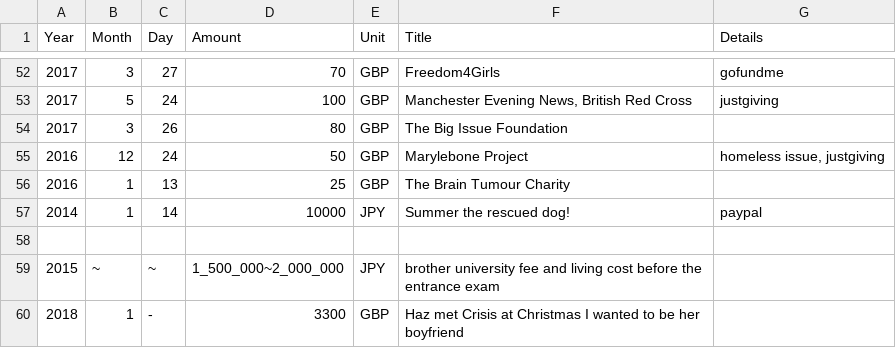
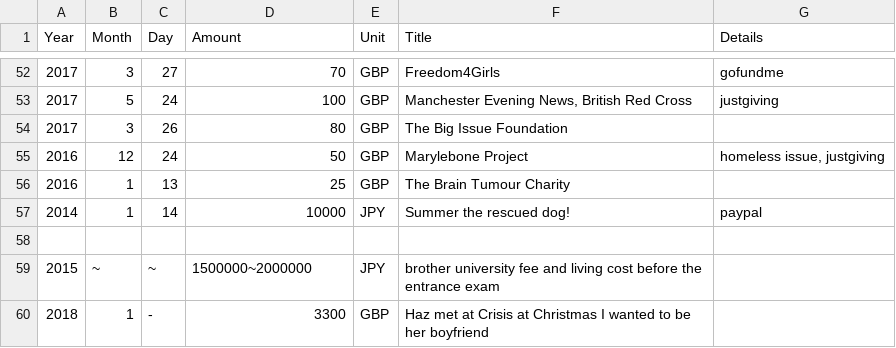
Before and after one commit to growingspaghetti/ryoji-donations, a CSV file: donations.csv, drawn as a sheet; only a part is shown, gaps mark what is left out.

Commit message:
Update donations.csv

```diff
--- a/donations.csv
+++ b/donations.csv
@@ -58,3 +58,3 @@ Year,Month,Day,Amount,Unit,Title,Details
 ,,,,,,
-2015,~,~,1_500_000~2_000_000,JPY,brother university fee and living cost before the entrance exam
-2018,1,-,3300,GBP,Haz met Crisis at Christmas I wanted to be her boyfriend
+2015,~,~,1500000~2000000,JPY,brother university fee and living cost before the entrance exam,
+2018,1,-,3300,GBP,Haz met at Crisis at Christmas I wanted to be her boyfriend,
```
